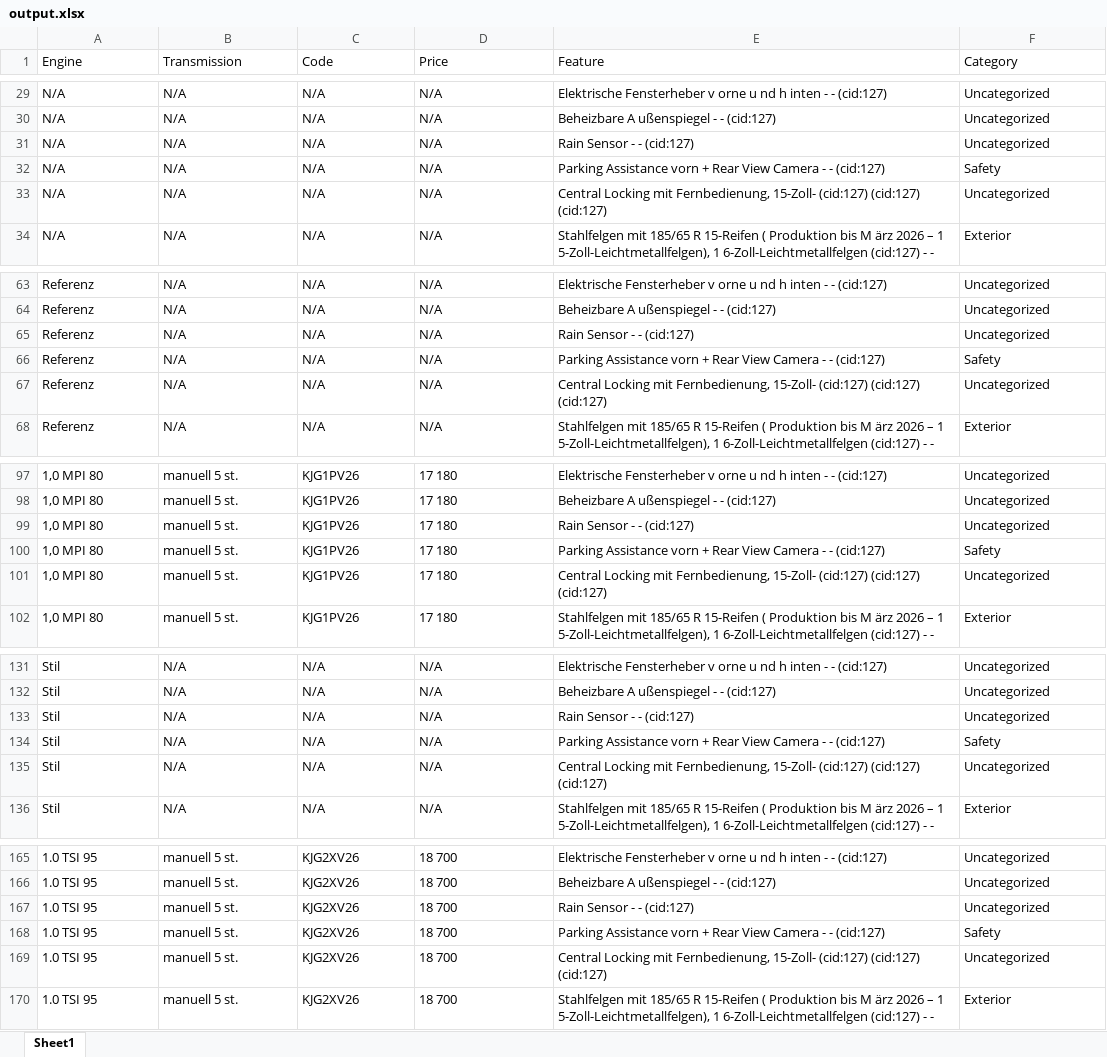
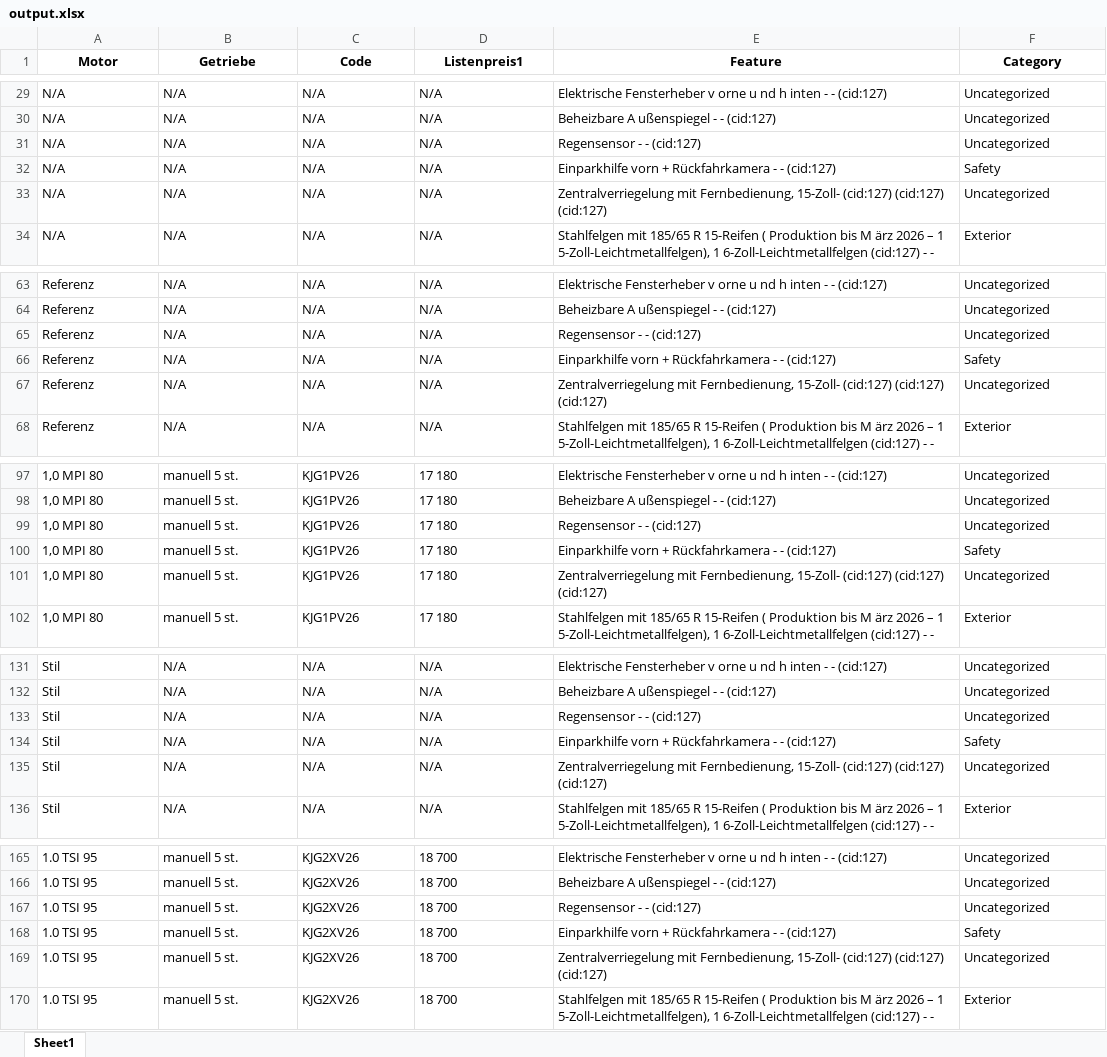
Before and after one commit to ahmedkhan753/Python-Automation, an Excel workbook: excel/output.xlsx, sheet Sheet1, drawn as a sheet; only a part is shown, gaps mark what is left out; values as stored, in another font and other column widths than the file's, no borders; conditional formats not drawn; the diff covers the shown part only; the diff names each change by its address in the sheet, - before the commit and + after, or states it on an @@ line.

```diff
--- a/excel/output.xlsx (sheet Sheet1)
+++ b/excel/output.xlsx (sheet Sheet1)
-A1: Engine
+A1: Motor
@@ A1:F1 bold: off → on, alignment: left → center @@
-B1: Transmission
+B1: Getriebe
-D1: Price
+D1: Listenpreis1
-E31 (Feature): Rain Sensor - - (cid:127)
+E31 (Feature): Regensensor - - (cid:127)
-E32 (Feature): Parking Assistance vorn + Rear View Camera - -…
+E32 (Feature): Einparkhilfe vorn + Rückfahrkamera - -…
-E33 (Feature): Central Locking mit Fernbedienung,…
+E33 (Feature): Zentralverriegelung mit Fernbedienung,…
-E65 (Feature): Rain Sensor - - (cid:127)
+E65 (Feature): Regensensor - - (cid:127)
-E66 (Feature): Parking Assistance vorn + Rear View Camera - -…
+E66 (Feature): Einparkhilfe vorn + Rückfahrkamera - -…
-E67 (Feature): Central Locking mit Fernbedienung,…
+E67 (Feature): Zentralverriegelung mit Fernbedienung,…
-E99 (Feature): Rain Sensor - - (cid:127)
+E99 (Feature): Regensensor - - (cid:127)
-E100 (Feature): Parking Assistance vorn + Rear View Camera - -…
+E100 (Feature): Einparkhilfe vorn + Rückfahrkamera - -…
-E101 (Feature): Central Locking mit Fernbedienung,…
+E101 (Feature): Zentralverriegelung mit Fernbedienung,…
-E133 (Feature): Rain Sensor - - (cid:127)
+E133 (Feature): Regensensor - - (cid:127)
-E134 (Feature): Parking Assistance vorn + Rear View Camera - -…
+E134 (Feature): Einparkhilfe vorn + Rückfahrkamera - -…
-E135 (Feature): Central Locking mit Fernbedienung,…
+E135 (Feature): Zentralverriegelung mit Fernbedienung,…
-E167 (Feature): Rain Sensor - - (cid:127)
+E167 (Feature): Regensensor - - (cid:127)
-E168 (Feature): Parking Assistance vorn + Rear View Camera - -…
+E168 (Feature): Einparkhilfe vorn + Rückfahrkamera - -…
-E169 (Feature): Central Locking mit Fernbedienung,…
+E169 (Feature): Zentralverriegelung mit Fernbedienung,…
```
Also changed, not shown: 433 edited cells elsewhere in this sheet, 5 other files.
